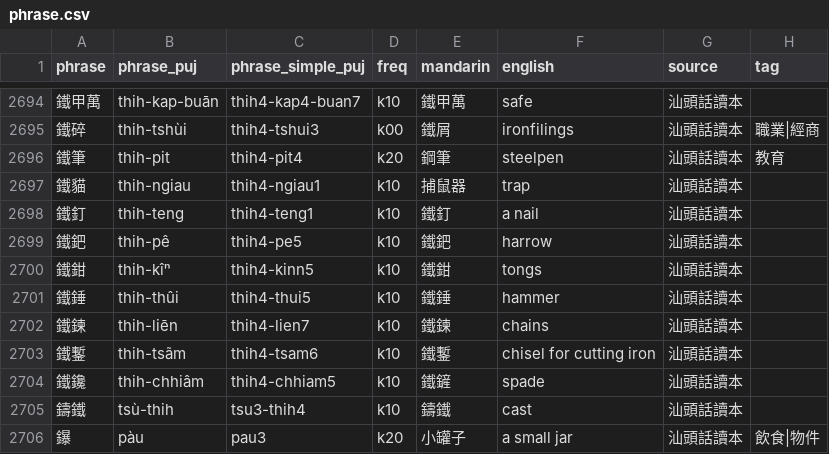
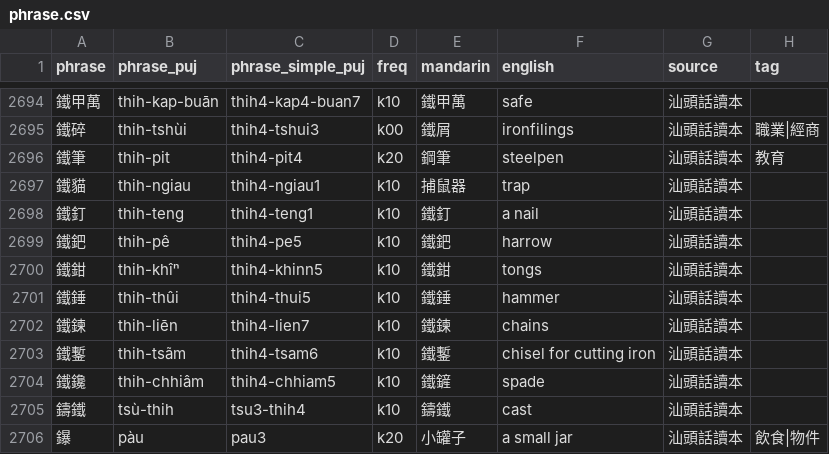
Before and after one commit to hokkien-writing/teochew-lexicon, a CSV file: phrase.csv, drawn as a sheet; only a part is shown, gaps mark what is left out.

Commit message:
Fix 鐵鉗

```diff
--- a/phrase.csv
+++ b/phrase.csv
@@ -2699,3 +2699,3 @@ phrase,phrase_puj,phrase_simple_puj,freq,mandarin,english,source,tag
 鐵鈀,thih-pê,thih4-pe5,k10,鐵鈀,harrow,汕頭話讀本,
-鐵鉗,thih-kîⁿ,thih4-kinn5,k10,鐵鉗,tongs,汕頭話讀本,
+鐵鉗,thih-khîⁿ,thih4-khinn5,k10,鐵鉗,tongs,汕頭話讀本,
 鐵錘,thih-thûi,thih4-thui5,k10,鐵錘,hammer,汕頭話讀本,
```
